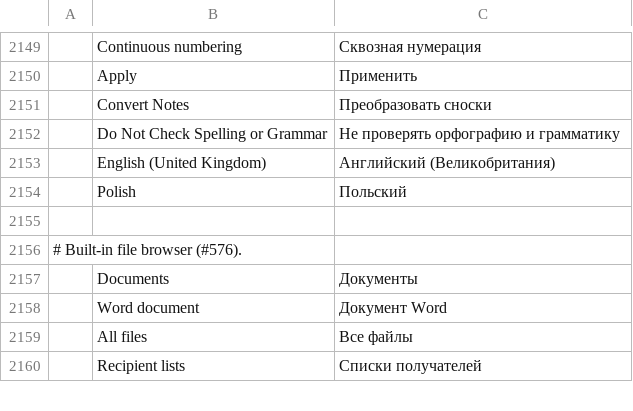
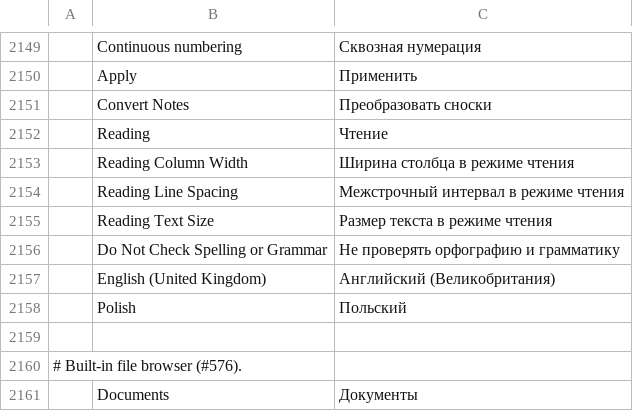
Before and after one commit to 0x-fork/wordcraft, a TSV file: crates/ui-egui/src/i18n/ru.tsv, drawn as a sheet; only a part is shown, gaps mark what is left out; the shorter side is filled out with more unchanged rows; the diff names each change by its address in the sheet, - before the commit and + after, or states it on an @@ line.

```diff
--- a/crates/ui-egui/src/i18n/ru.tsv
+++ b/crates/ui-egui/src/i18n/ru.tsv
+row 2152:  | Reading | Чтение
+row 2153:  | Reading Column Width | Ширина столбца в режиме чтения
+row 2154:  | Reading Line Spacing | Межстрочный интервал в режиме чтения
+row 2155:  | Reading Text Size | Размер текста в режиме чтения
```
Also changed, not shown: crates/ui-egui/src/i18n/pl.tsv, crates/ui-egui/src/i18n/pt-br.tsv, 28 other files.
